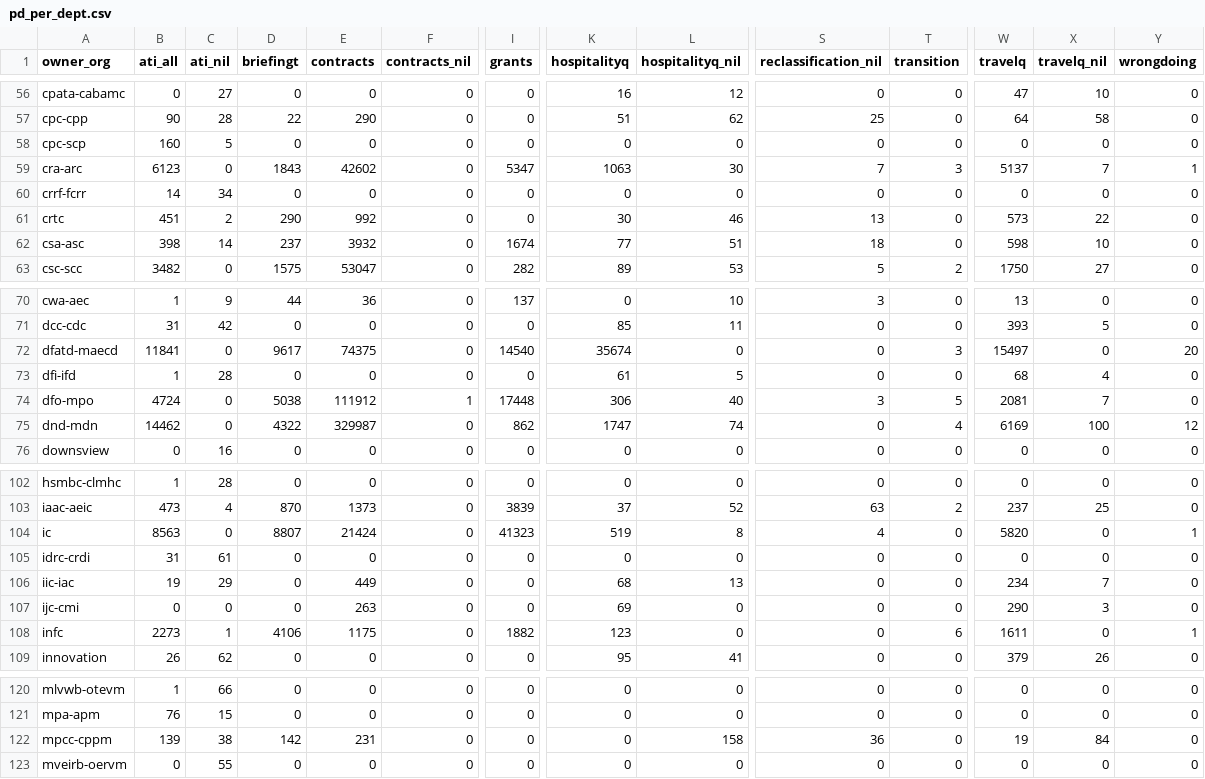
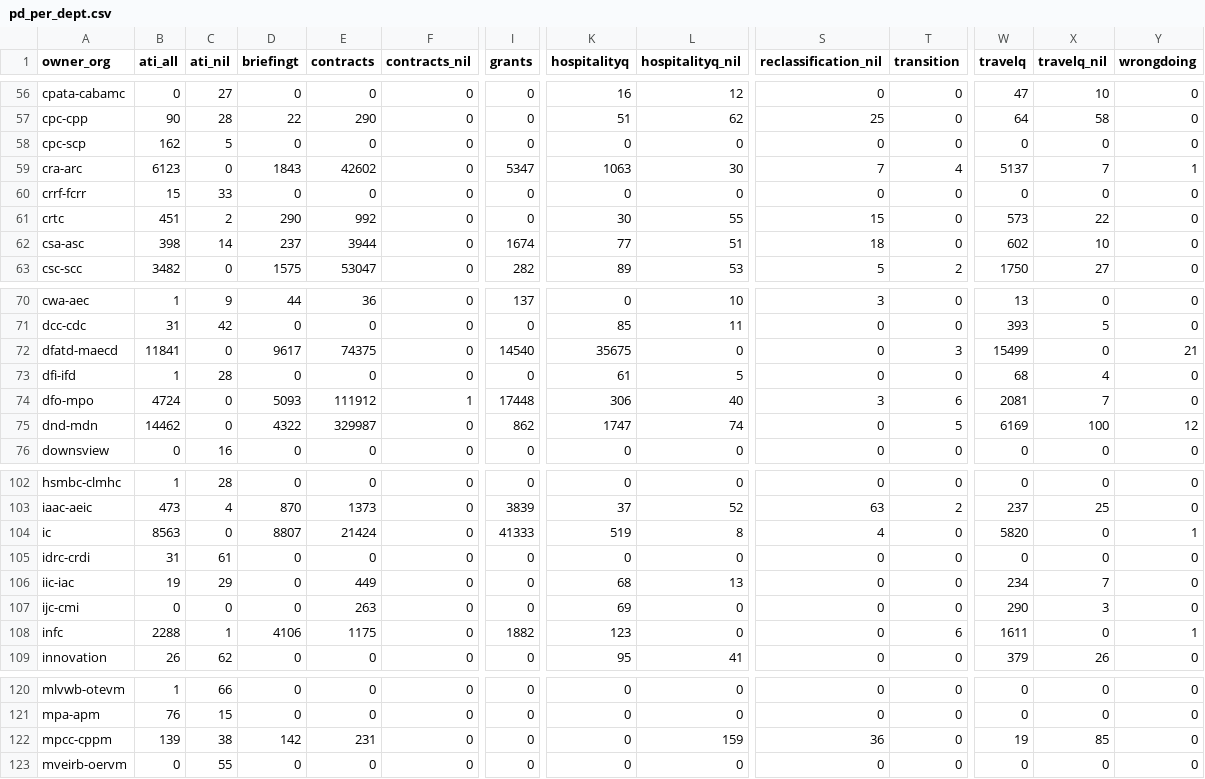
Before and after one commit to PatLittle/analytics-corporate-reporting, a CSV file: Corporate_reporting/pd_count/pd_per_dept.csv, drawn as a sheet; only a part is shown, gaps mark what is left out; the diff covers the shown part only; the diff names each change by its address in the sheet, - before the commit and + after, or states it on an @@ line.

```diff
--- a/Corporate_reporting/pd_count/pd_per_dept.csv
+++ b/Corporate_reporting/pd_count/pd_per_dept.csv
-B58 (ati_all): 160
+B58 (ati_all): 162
-T59 (transition): 3
+T59 (transition): 4
-B60 (ati_all): 14
+B60 (ati_all): 15
-C60 (ati_nil): 34
+C60 (ati_nil): 33
-L61 (hospitalityq_nil): 46
+L61 (hospitalityq_nil): 55
-S61 (reclassification_nil): 13
+S61 (reclassification_nil): 15
-E62 (contracts): 3932
+E62 (contracts): 3944
-W62 (travelq): 598
+W62 (travelq): 602
-K72 (hospitalityq): 35674
+K72 (hospitalityq): 35675
-W72 (travelq): 15497
+W72 (travelq): 15499
-Y72 (wrongdoing): 20
+Y72 (wrongdoing): 21
-D74 (briefingt): 5038
+D74 (briefingt): 5093
-T74 (transition): 5
+T74 (transition): 6
-T75 (transition): 4
+T75 (transition): 5
-I104 (grants): 41323
+I104 (grants): 41333
-B108 (ati_all): 2273
+B108 (ati_all): 2288
-L122 (hospitalityq_nil): 158
+L122 (hospitalityq_nil): 159
-X122 (travelq_nil): 84
+X122 (travelq_nil): 85
```
Also changed, not shown: 6 edited cells elsewhere in this file, Corporate_reporting/pd_count/all_pd.csv, Corporate_reporting/pd_count/nonstruc_pd.csv, 2 other files.
